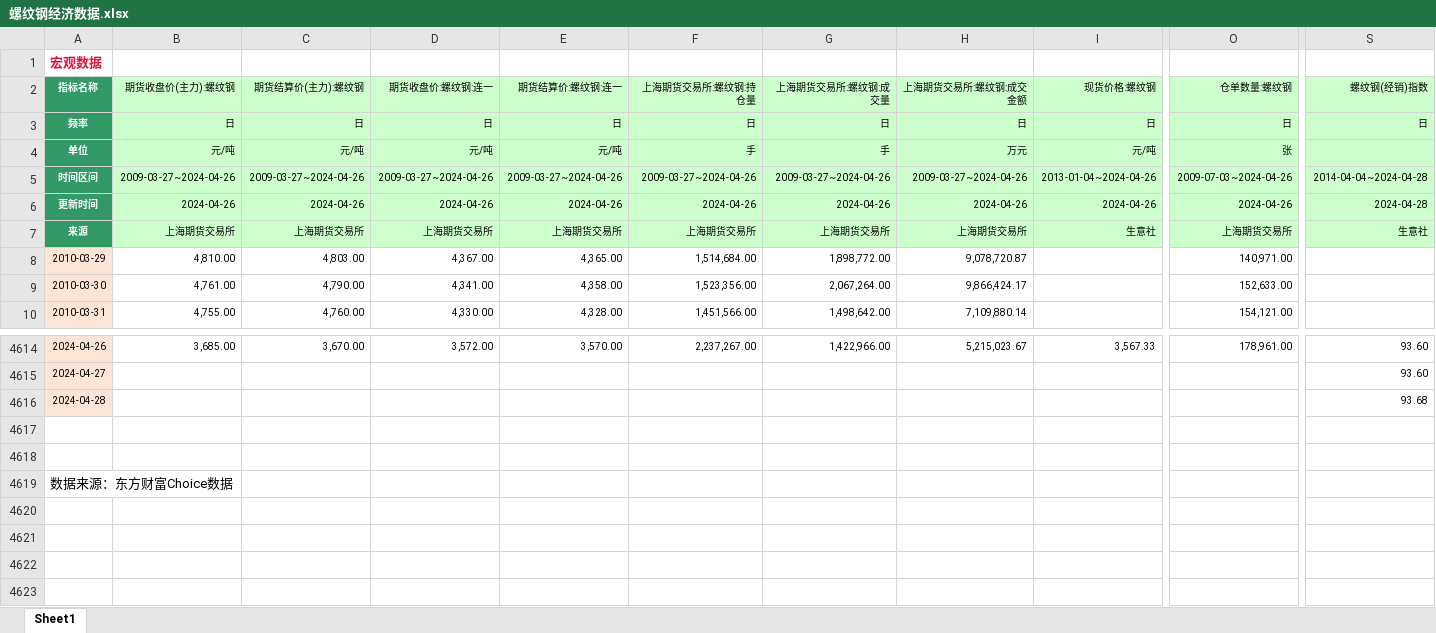
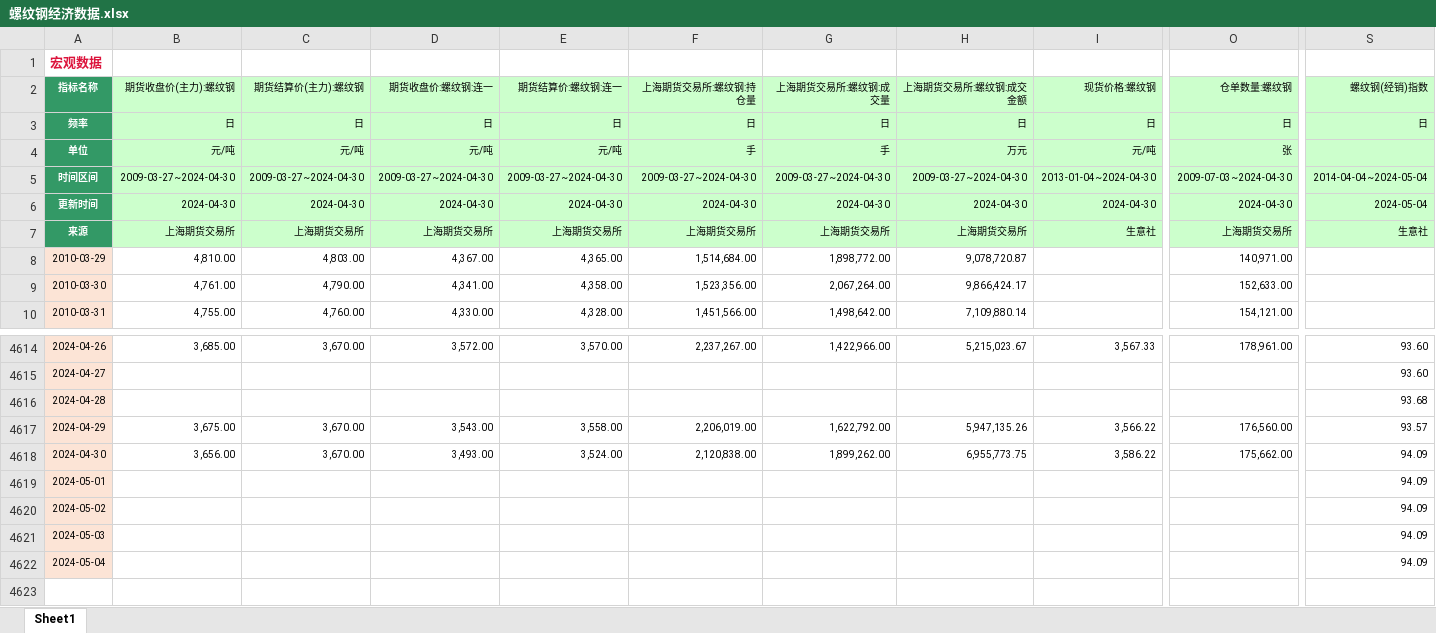
Before and after one commit to Howard-66/futures_nexus, an Excel workbook: black_metals/data/螺纹钢经济数据.xlsx, sheet Sheet1, drawn as a sheet; only a part is shown, gaps mark what is left out; the shorter side is filled out with more unchanged rows; values as stored, in another font and other column widths than the file's, no borders; rows hold the shown columns only; the diff covers the shown part only; the diff names each change by its address in the sheet, - before the commit and + after, or states it on an @@ line.

```diff
--- a/black_metals/data/螺纹钢经济数据.xlsx (sheet Sheet1)
+++ b/black_metals/data/螺纹钢经济数据.xlsx (sheet Sheet1)
-B5 (期货收盘价(主力):螺纹钢): 2009-03-27~2024-04-26
+B5 (期货收盘价(主力):螺纹钢): 2009-03-27~2024-04-30
-C5 (期货结算价(主力):螺纹钢): 2009-03-27~2024-04-26
+C5 (期货结算价(主力):螺纹钢): 2009-03-27~2024-04-30
-D5 (期货收盘价:螺纹钢:连一): 2009-03-27~2024-04-26
+D5 (期货收盘价:螺纹钢:连一): 2009-03-27~2024-04-30
-E5 (期货结算价:螺纹钢:连一): 2009-03-27~2024-04-26
+E5 (期货结算价:螺纹钢:连一): 2009-03-27~2024-04-30
-F5 (上海期货交易所:螺纹钢:持仓量): 2009-03-27~2024-04-26
+F5 (上海期货交易所:螺纹钢:持仓量): 2009-03-27~2024-04-30
-G5 (上海期货交易所:螺纹钢:成交量): 2009-03-27~2024-04-26
+G5 (上海期货交易所:螺纹钢:成交量): 2009-03-27~2024-04-30
-H5 (上海期货交易所:螺纹钢:成交金额): 2009-03-27~2024-04-26
+H5 (上海期货交易所:螺纹钢:成交金额): 2009-03-27~2024-04-30
-I5 (现货价格:螺纹钢): 2013-01-04~2024-04-26
+I5 (现货价格:螺纹钢): 2013-01-04~2024-04-30
-O5 (仓单数量:螺纹钢): 2009-07-03~2024-04-26
+O5 (仓单数量:螺纹钢): 2009-07-03~2024-04-30
-S5 (螺纹钢(经销)指数): 2014-04-04~2024-04-28
+S5 (螺纹钢(经销)指数): 2014-04-04~2024-05-04
-B6 (期货收盘价(主力):螺纹钢): 2024-04-26
+B6 (期货收盘价(主力):螺纹钢): 2024-04-30
-C6 (期货结算价(主力):螺纹钢): 2024-04-26
+C6 (期货结算价(主力):螺纹钢): 2024-04-30
-D6 (期货收盘价:螺纹钢:连一): 2024-04-26
+D6 (期货收盘价:螺纹钢:连一): 2024-04-30
-E6 (期货结算价:螺纹钢:连一): 2024-04-26
+E6 (期货结算价:螺纹钢:连一): 2024-04-30
-F6 (上海期货交易所:螺纹钢:持仓量): 2024-04-26
+F6 (上海期货交易所:螺纹钢:持仓量): 2024-04-30
-G6 (上海期货交易所:螺纹钢:成交量): 2024-04-26
+G6 (上海期货交易所:螺纹钢:成交量): 2024-04-30
-H6 (上海期货交易所:螺纹钢:成交金额): 2024-04-26
+H6 (上海期货交易所:螺纹钢:成交金额): 2024-04-30
-I6 (现货价格:螺纹钢): 2024-04-26
+I6 (现货价格:螺纹钢): 2024-04-30
-O6 (仓单数量:螺纹钢): 2024-04-26
+O6 (仓单数量:螺纹钢): 2024-04-30
-S6 (螺纹钢(经销)指数): 2024-04-28
+S6 (螺纹钢(经销)指数): 2024-05-04
+row 4617: 2024-04-29 | 3,675.00 | 3,670.00 | 3,543.00 | 3,558.00 | 2,206,019.00 | 1,622,792.00 | 5,947,135.26 | 3,566.22 | 176,560.00 | 93.57
+row 4618: 2024-04-30 | 3,656.00 | 3,670.00 | 3,493.00 | 3,524.00 | 2,120,838.00 | 1,899,262.00 | 6,955,773.75 | 3,586.22 | 175,662.00 | 94.09
+row 4619: 2024-05-01 |  |  |  |  |  |  |  |  |  | 94.09
+row 4620: 2024-05-02 |  |  |  |  |  |  |  |  |  | 94.09
+row 4621: 2024-05-03 |  |  |  |  |  |  |  |  |  | 94.09
+row 4622: 2024-05-04 |  |  |  |  |  |  |  |  |  | 94.09
```
Also changed, not shown: 2 edited cells elsewhere in this sheet, black_metals/data/不锈钢经济数据.xlsx, black_metals/data/热卷经济数据.xlsx, 9 other files.
